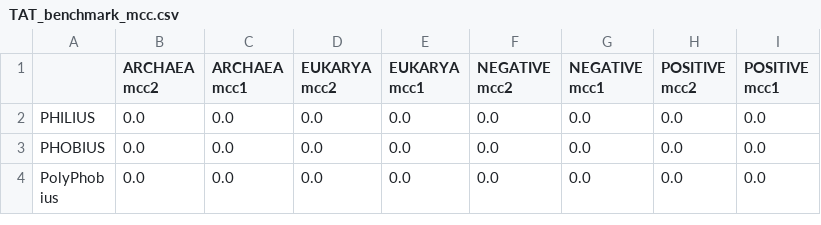
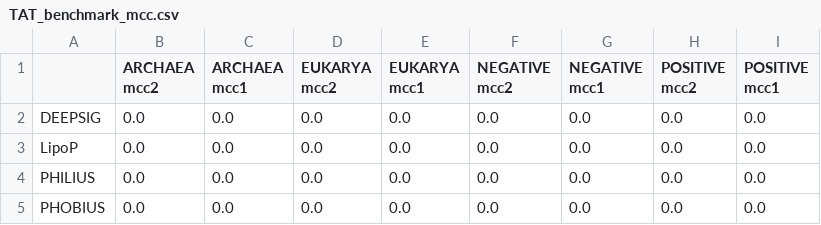
Before and after one commit to fteufel/master-thesis, a CSV file: sp_prediction_experiments/experiments_results/benchmark_performances_recomputed/TAT_benchmark_mcc.csv, drawn as a sheet; only a part is shown; the shorter side is filled out with more unchanged rows.

```diff
--- a/sp_prediction_experiments/experiments_results/benchmark_performances_recomputed/TAT_benchmark_mcc.csv
+++ b/sp_prediction_experiments/experiments_results/benchmark_performances_recomputed/TAT_benchmark_mcc.csv
@@ -1,2 +1,4 @@
 ,ARCHAEA mcc2,ARCHAEA mcc1,EUKARYA mcc2,EUKARYA mcc1,NEGATIVE mcc2,NEGATIVE mcc1,POSITIVE mcc2,POSITIVE mcc1
+DEEPSIG,0.0,0.0,0.0,0.0,0.0,0.0,0.0,0.0
+LipoP,0.0,0.0,0.0,0.0,0.0,0.0,0.0,0.0
 PHILIUS,0.0,0.0,0.0,0.0,0.0,0.0,0.0,0.0
```
Also changed, not shown: sp_prediction_experiments/experiments_results/benchmark_performances_recomputed/LIPO_benchmark_mcc.csv, sp_prediction_experiments/experiments_results/benchmark_performances_recomputed/SP_benchmark_mcc.csv, 1 other file.
